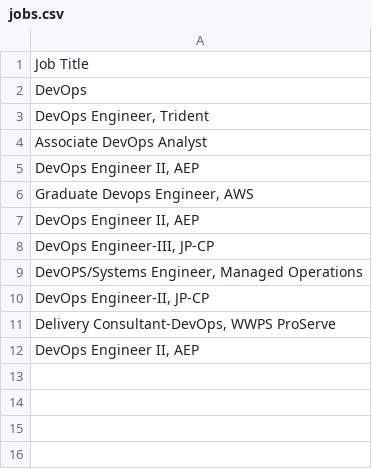
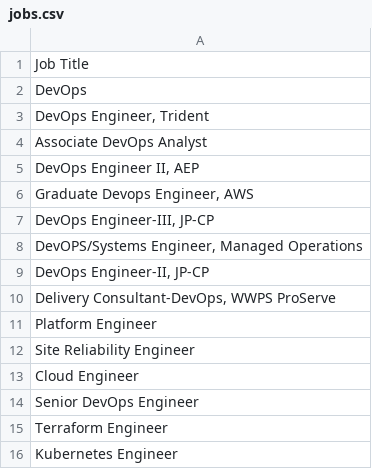
Before and after one commit to hari5733/job-search-automation, a CSV file: jobs.csv, drawn as a sheet; removed rows and columns are numbered as before the commit, all else as after; the diff names each change by its address in the sheet, - before the commit and + after, or states it on an @@ line.

```diff
--- a/jobs.csv
+++ b/jobs.csv
-row 7: DevOps Engineer II, AEP
-A11: DevOps Engineer II, AEP
+A11: Platform Engineer
+row 12: Site Reliability Engineer
+row 13: Cloud Engineer
+row 14: Senior DevOps Engineer
+row 15: Terraform Engineer
+row 16: Kubernetes Engineer
```
Also changed, not shown: 32 other files.
